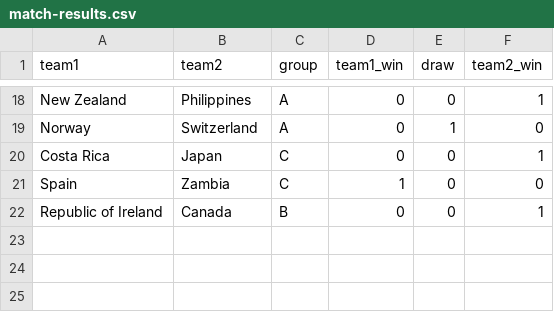
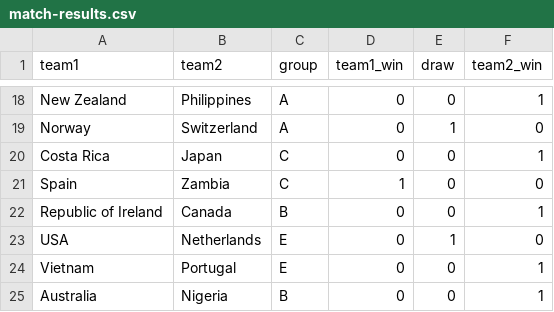
Before and after one commit to mberk/rss-wwc-2023-prediction-competition, a CSV file: match-results.csv, drawn as a sheet; only a part is shown, gaps mark what is left out; the diff names each change by its address in the sheet, - before the commit and + after, or states it on an @@ line.

Commit message:
Update match-results.csv

```diff
--- a/match-results.csv
+++ b/match-results.csv
+row 23: USA | Netherlands | E | 0 | 1 | 0
+row 24: Vietnam | Portugal | E | 0 | 0 | 1
+row 25: Australia | Nigeria | B | 0 | 0 | 1
```
